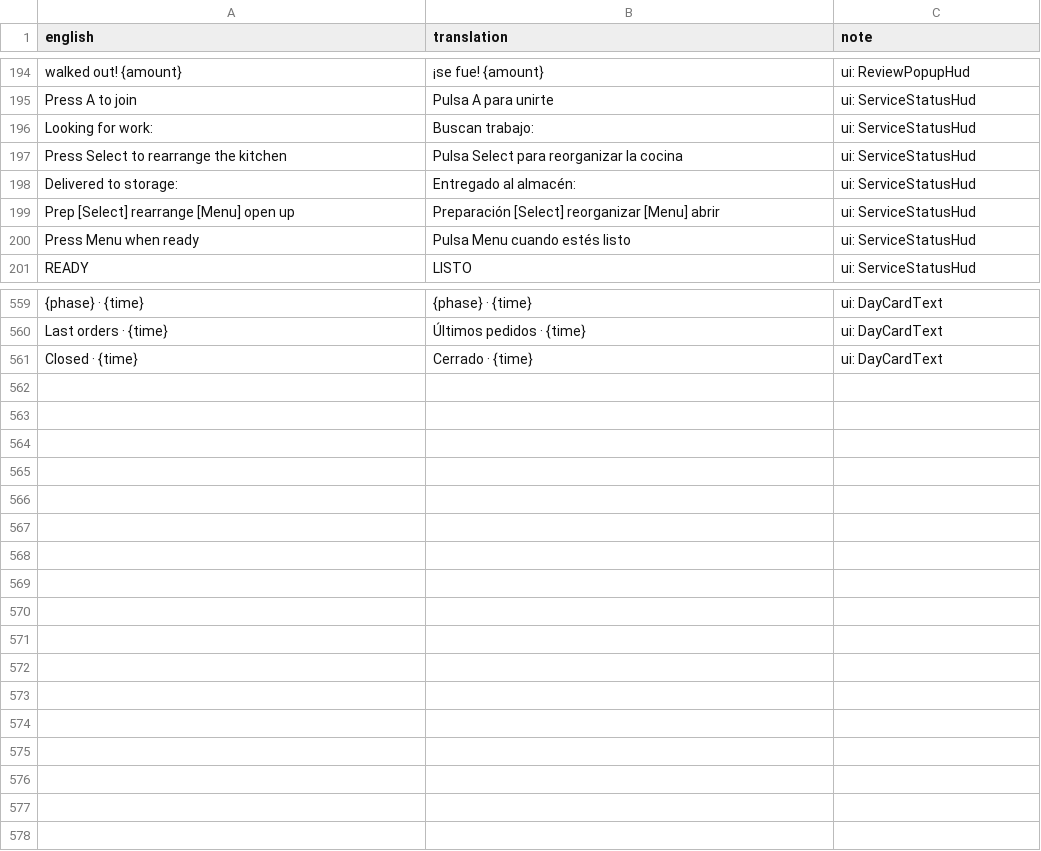
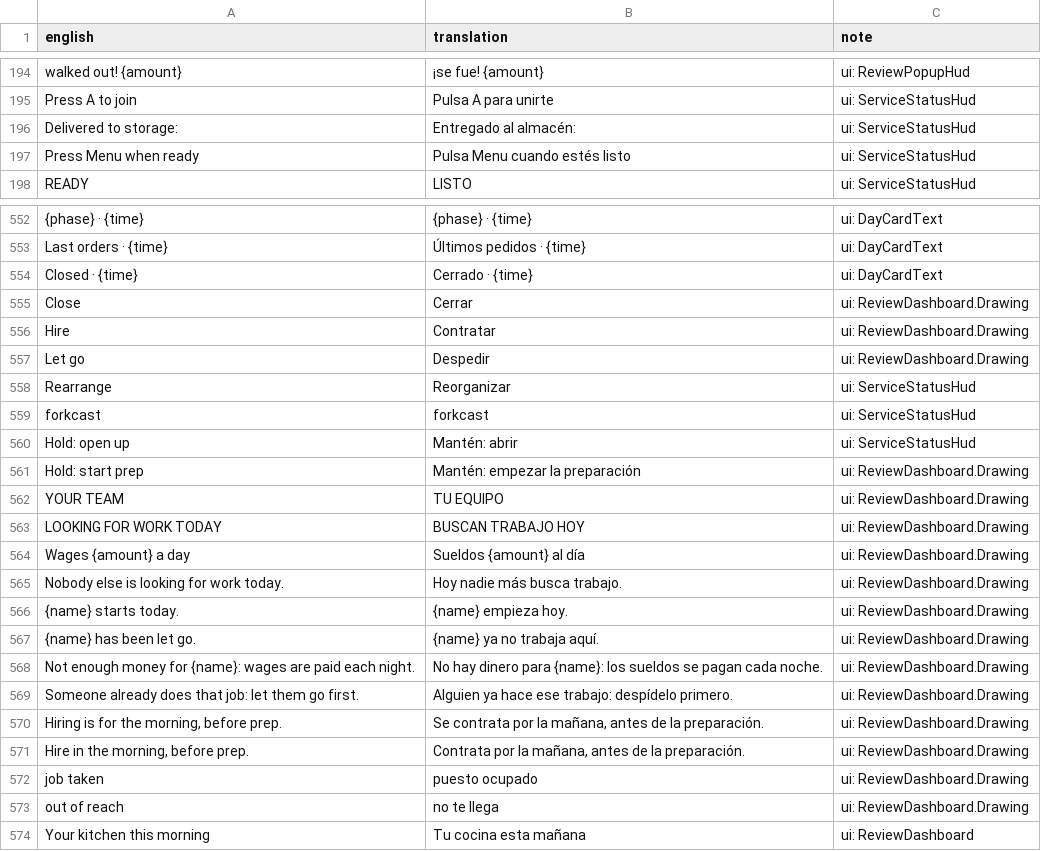
Before and after one commit to sergiofidalgo/mise-en-flex, a CSV file: Assets/_Project/Data/Localization/es.csv, drawn as a sheet; only a part is shown, gaps mark what is left out; the diff covers the shown part only.

```diff
--- a/Assets/_Project/Data/Localization/es.csv
+++ b/Assets/_Project/Data/Localization/es.csv
@@ -197,6 +197,3 @@ walked out! {amount},¡se fue! {amount},ui: ReviewPopupHud
 Press A to join,Pulsa A para unirte,ui: ServiceStatusHud
-Looking for work:,Buscan trabajo:,ui: ServiceStatusHud
-Press Select to rearrange the kitchen,Pulsa Select para reorganizar la cocina,ui: ServiceStatusHud
 Delivered to storage:,Entregado al almacén:,ui: ServiceStatusHud
-Prep   [Select] rearrange   [Menu] open up,Preparación   [Select] reorganizar   [Menu] abrir,ui: ServiceStatusHud
 Press Menu when ready,Pulsa Menu cuando estés listo,ui: ServiceStatusHud
@@ -569 +562,21 @@ Last orders · {time},Últimos pedidos · {time},ui: DayCardText
 Closed · {time},Cerrado · {time},ui: DayCardText
+Close,Cerrar,ui: ReviewDashboard.Drawing
+Hire,Contratar,ui: ReviewDashboard.Drawing
+Let go,Despedir,ui: ReviewDashboard.Drawing
+Rearrange,Reorganizar,ui: ServiceStatusHud
+forkcast,forkcast,ui: ServiceStatusHud
+Hold: open up,Mantén: abrir,ui: ServiceStatusHud
+Hold: start prep,Mantén: empezar la preparación,ui: ReviewDashboard.Drawing
+YOUR TEAM,TU EQUIPO,ui: ReviewDashboard.Drawing
+LOOKING FOR WORK TODAY,BUSCAN TRABAJO HOY,ui: ReviewDashboard.Drawing
+Wages {amount} a day,Sueldos {amount} al día,ui: ReviewDashboard.Drawing
+Nobody else is looking for work today.,Hoy nadie más busca trabajo.,ui: ReviewDashboard.Drawing
+{name} starts today.,{name} empieza hoy.,ui: ReviewDashboard.Drawing
+{name} has been let go.,{name} ya no trabaja aquí.,ui: ReviewDashboard.Drawing
+Not enough money for {name}: wages are paid each night.,No hay dinero para {name}: los sueldos se pagan cada noche.,ui: ReviewDashboard.Drawing
+Someone already does that job: let them go first.,Alguien ya hace ese trabajo: despídelo primero.,ui: ReviewDashboard.Drawing
+"Hiring is for the morning, before prep.","Se contrata por la mañana, antes de la preparación.",ui: ReviewDashboard.Drawing
+"Hire in the morning, before prep.","Contrata por la mañana, antes de la preparación.",ui: ReviewDashboard.Drawing
+job taken,puesto ocupado,ui: ReviewDashboard.Drawing
+out of reach,no te llega,ui: ReviewDashboard.Drawing
+Your kitchen this morning,Tu cocina esta mañana,ui: ReviewDashboard
```
Also changed, not shown: 4 removed rows elsewhere in this file, 15 other files.
